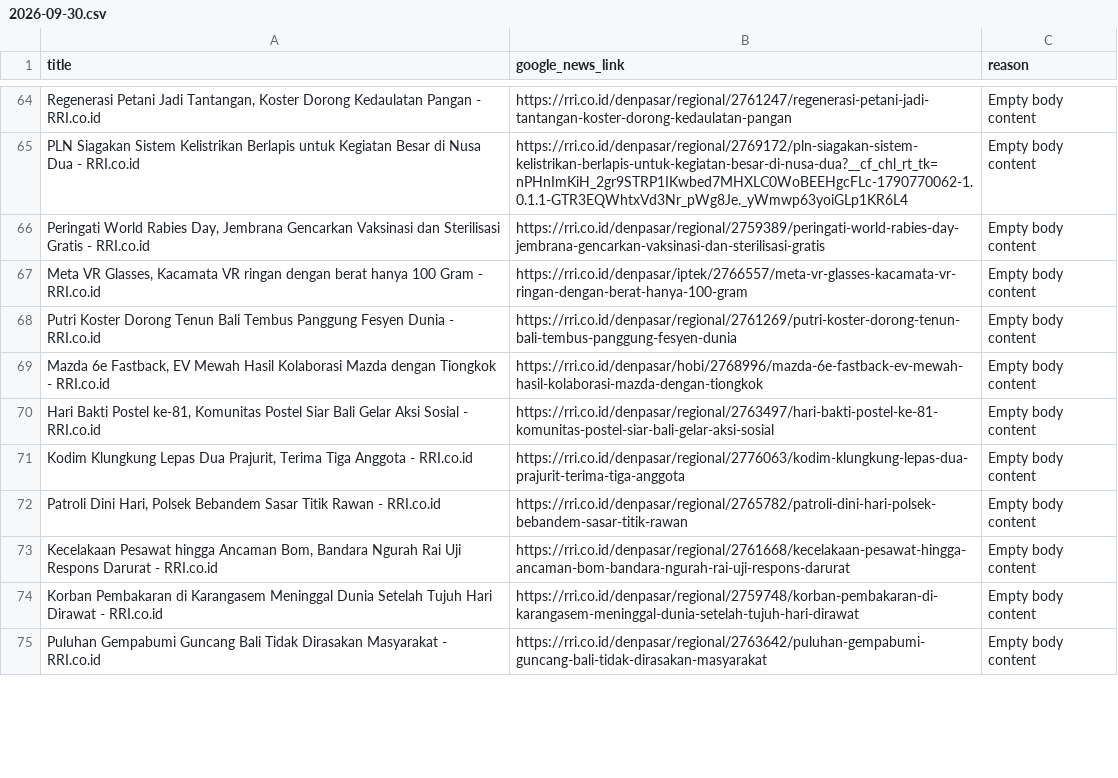
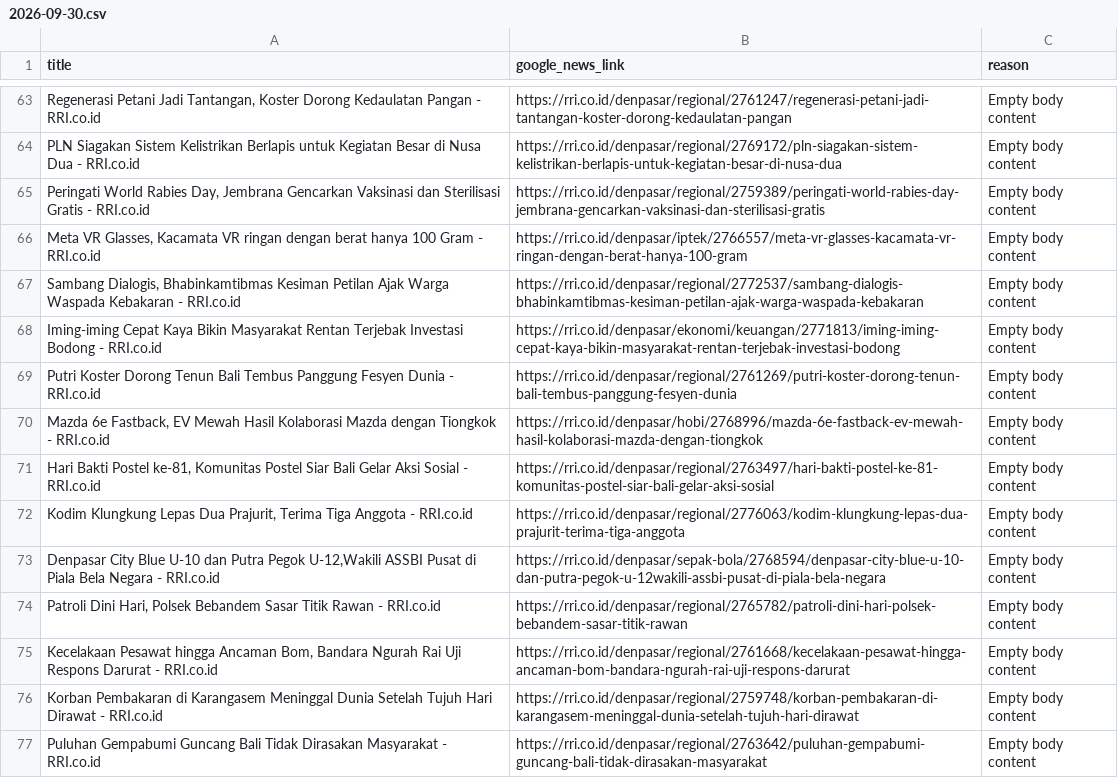
Before and after one commit to satriaaca/news-scrapper-go, a CSV file: output/failed/2026-09-30.csv, drawn as a sheet; only a part is shown, gaps mark what is left out; addresses are those after the commit; the diff covers the shown part only; the diff names each change by its address in the sheet, - before the commit and + after, or states it on an @@ line.

```diff
--- a/output/failed/2026-09-30.csv
+++ b/output/failed/2026-09-30.csv
-B64 (google_news_link): https://rri.co.id/denpasar/regional/2769172/pln-siagakan-sistem-kelistrikan-berlapis-untuk-kegiatan-besar-di-nusa-dua?__cf_chl_rt_tk=nPHnImKiH_2gr9STRP1IKwbed7MHXLC0WoBEEHgcFLc-1790770062-1.0.1.1-GTR3EQWhtxVd3Nr_pWg8Je._yWmwp63yoiGLp1KR6L4
+B64 (google_news_link): https://rri.co.id/denpasar/regional/2769172/pln-siagakan-sistem-kelistrikan-berlapis-untuk-kegiatan-besar-di-nusa-dua
+row 67: Sambang Dialogis, Bhabinkamtibmas Kesiman Petilan Ajak Warga Waspada Kebakaran - RRI.co.id | https://rri.co.id/denpasar/regional/2772537/sambang-dialogis-bhabinkamtibmas-kesiman-petilan-ajak-warga-waspada-kebakaran | Empty body content
+row 68: Iming-iming Cepat Kaya Bikin Masyarakat Rentan Terjebak Investasi Bodong - RRI.co.id | https://rri.co.id/denpasar/ekonomi/keuangan/2771813/iming-iming-cepat-kaya-bikin-masyarakat-rentan-terjebak-investasi-bodong | Empty body content
+row 73: Denpasar City Blue U-10 dan Putra Pegok U-12,Wakili ASSBI Pusat di Piala Bela Negara - RRI.co.id | https://rri.co.id/denpasar/sepak-bola/2768594/denpasar-city-blue-u-10-dan-putra-pegok-u-12wakili-assbi-pusat-di-piala-bela-negara | Empty body content
```
Also changed, not shown: 12 added rows, 9 removed rows, 13 moved rows and 13 edited cells elsewhere in this file, 1 other file.
